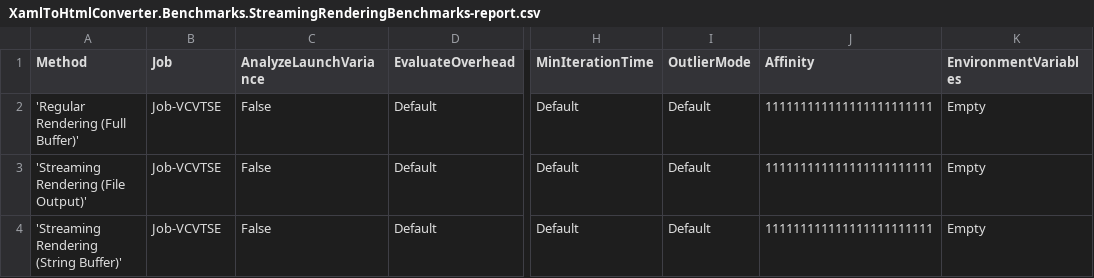
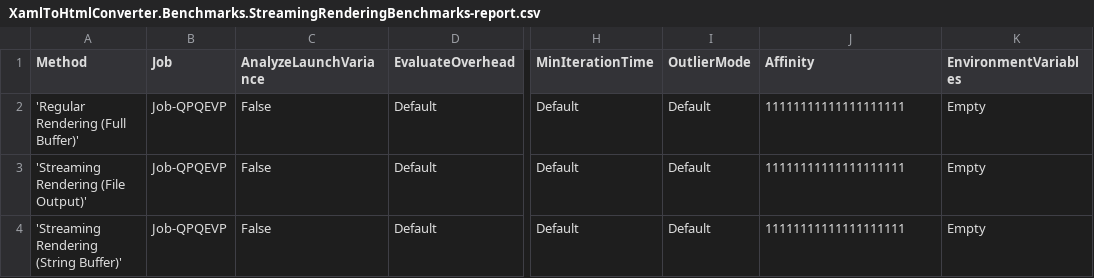
Before and after one commit to RishitaSrivastava/XamlToHtmlConverter, a CSV file: XamlToHtmlConverter.Benchmarks/BenchmarkDotNet.Artifacts/results/XamlToHtmlConverter.Benchmarks.StreamingRenderingBenchmarks-report.csv, drawn as a sheet; only a part is shown, gaps mark what is left out; the diff names each change by its address in the sheet, - before the commit and + after, or states it on an @@ line.

```diff
--- a/XamlToHtmlConverter.Benchmarks/BenchmarkDotNet.Artifacts/results/XamlToHtmlConverter.Benchmarks.StreamingRenderingBenchmarks-report.csv
+++ b/XamlToHtmlConverter.Benchmarks/BenchmarkDotNet.Artifacts/results/XamlToHtmlConverter.Benchmarks.StreamingRenderingBenchmarks-report.csv
-B2:B4 (Job): Job-VCVTSE
+B2:B4 (Job): Job-QPQEVP
-J2:J4 (Affinity): 111111111111111111111111
+J2:J4 (Affinity): 11111111111111111111
```
Also changed, not shown: XamlToHtmlConverter.Benchmarks/BenchmarkDotNet.Artifacts/results/XamlToHtmlConverter.Benchmarks.AlgorithmComparisonBenchmarks-report.csv, XamlToHtmlConverter.Benchmarks/BenchmarkDotNet.Artifacts/results/XamlToHtmlConverter.Benchmarks.ComponentBenchmarks-report.csv, 19 other files.
